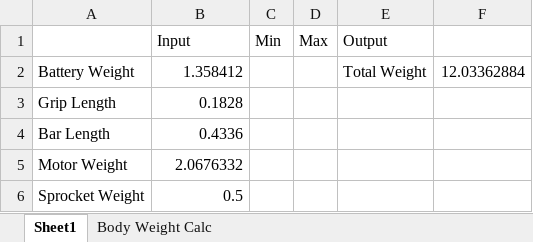
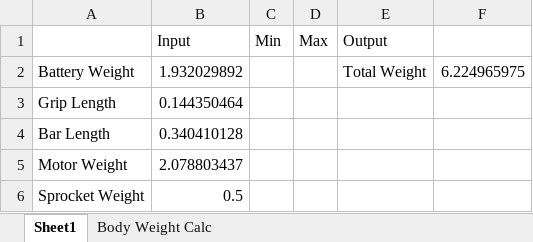
Before and after one commit to knechtarine/ASE6002_Model, an Excel workbook: Weight/Weights.xlsx, sheet Sheet1, drawn as a sheet; values as stored, in another font and other column widths than the file's, no borders; the diff names each change by its address in the sheet, - before the commit and + after, or states it on an @@ line.

```diff
--- a/Weight/Weights.xlsx (sheet Sheet1)
+++ b/Weight/Weights.xlsx (sheet Sheet1)
-B2 (Input): 1.358412
+B2 (Input): 1.932029892
-F2: 12.03362884
+F2: 6.224965975
-B3 (Input): 0.1828
+B3 (Input): 0.144350464
-B4 (Input): 0.4336
+B4 (Input): 0.340410128
-B5 (Input): 2.0676332
+B5 (Input): 2.078803437
```
Also changed, not shown: sheet Body Weight Calc, ElectroCalcs/ElectroCalcs.xlsx, Feed_Force_Calcs/Feed Force Calc.xlsx, 5 other files.
